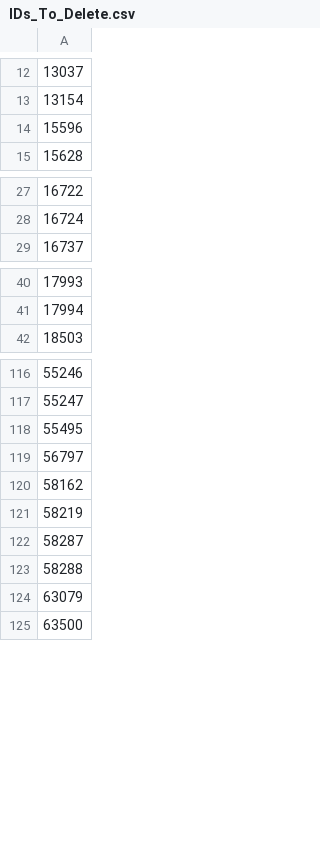
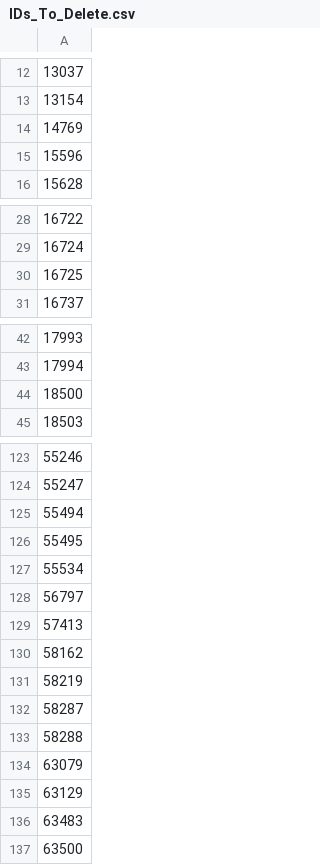
Before and after one commit to DanPace725/streamlit-hcr, a CSV file: dependencies/IDs_To_Delete.csv, drawn as a sheet; only a part is shown, gaps mark what is left out; the diff covers the shown part only; the diff names each change by its address in the sheet, - before the commit and + after, or states it on an @@ line.

Commit message:
Update IDs_To_Delete.csv

```diff
--- a/dependencies/IDs_To_Delete.csv
+++ b/dependencies/IDs_To_Delete.csv
+row 14: 14769
+row 30: 16725
+row 44: 18500
+row 125: 55494
+row 127: 55534
+row 129: 57413
+row 135: 63129
+row 136: 63483
```
Also changed, not shown: 4 added rows elsewhere in this file.
